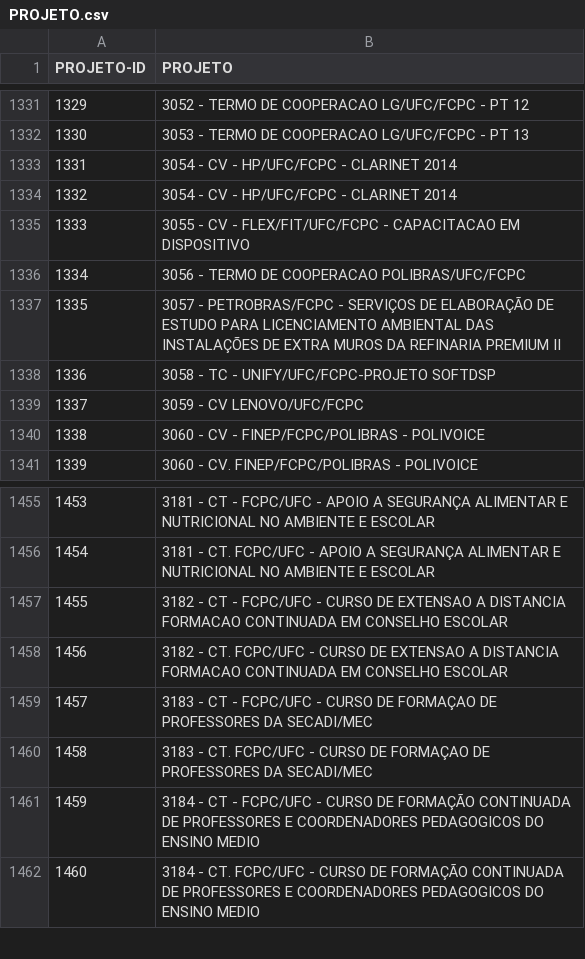
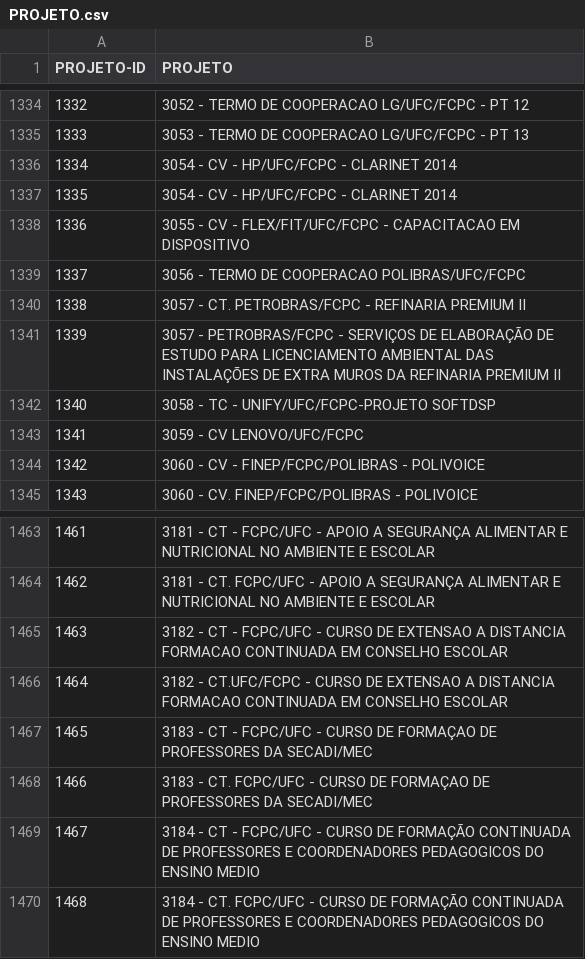
Before and after one commit to abevieiramota/dataset-fcpc, a CSV file: pagamento pessoa fisica/PROJETO.csv, drawn as a sheet; only a part is shown, gaps mark what is left out; addresses are those after the commit; the diff covers the shown part only; the diff names each change by its address in the sheet, - before the commit and + after, or states it on an @@ line.

```diff
--- a/pagamento pessoa fisica/PROJETO.csv
+++ b/pagamento pessoa fisica/PROJETO.csv
@@ column A (PROJETO-ID) renumbered from row 514 down @@
+row 1340: 1338 | 3057 - CT. PETROBRAS/FCPC - REFINARIA PREMIUM II
-B1466 (PROJETO): 3182 - CT. FCPC/UFC - CURSO…
+B1466 (PROJETO): 3182 - CT.UFC/FCPC - CURSO…
```
Also changed, not shown: 60 added rows elsewhere in this file, pagamento pessoa fisica/TIPO DE PAGAMENTO.csv, 4 other files.
